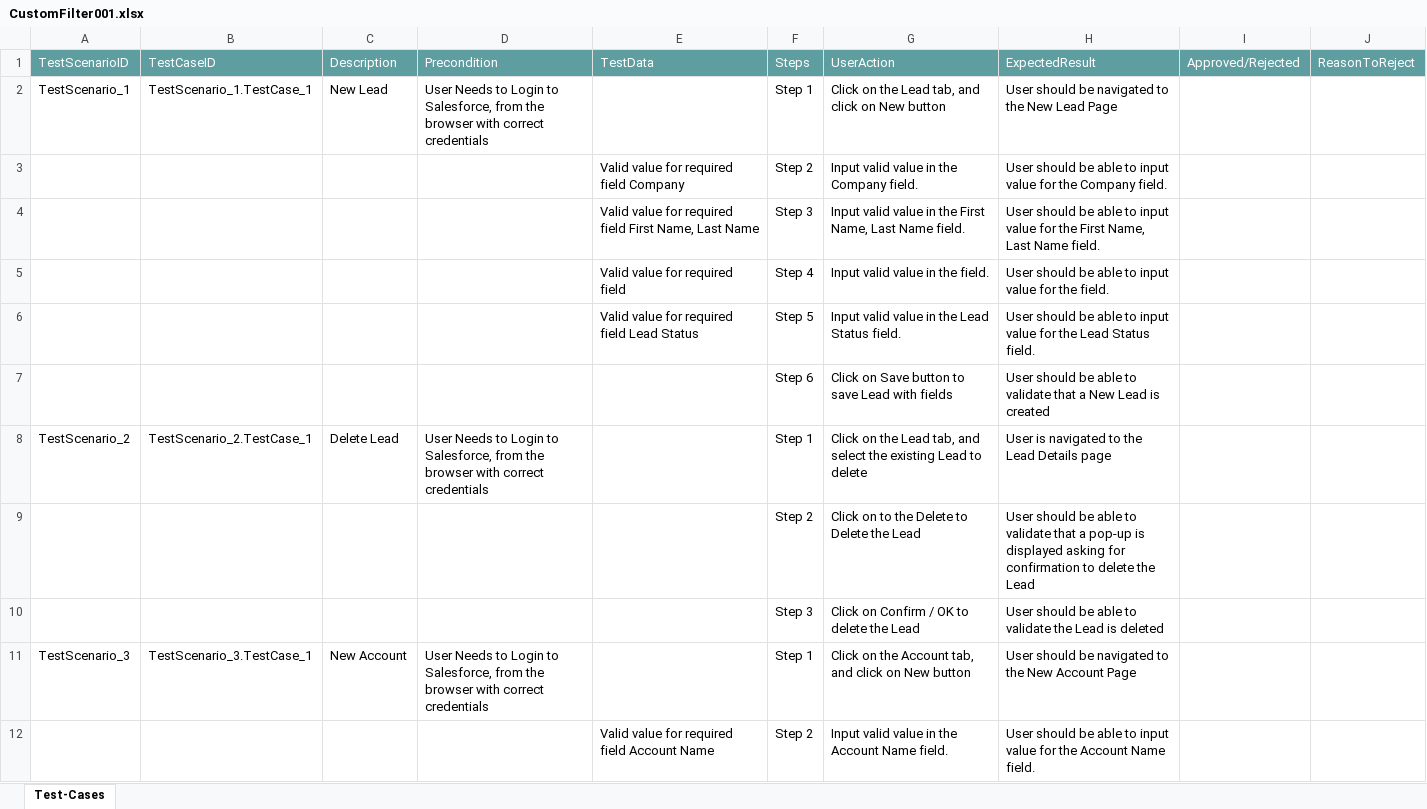
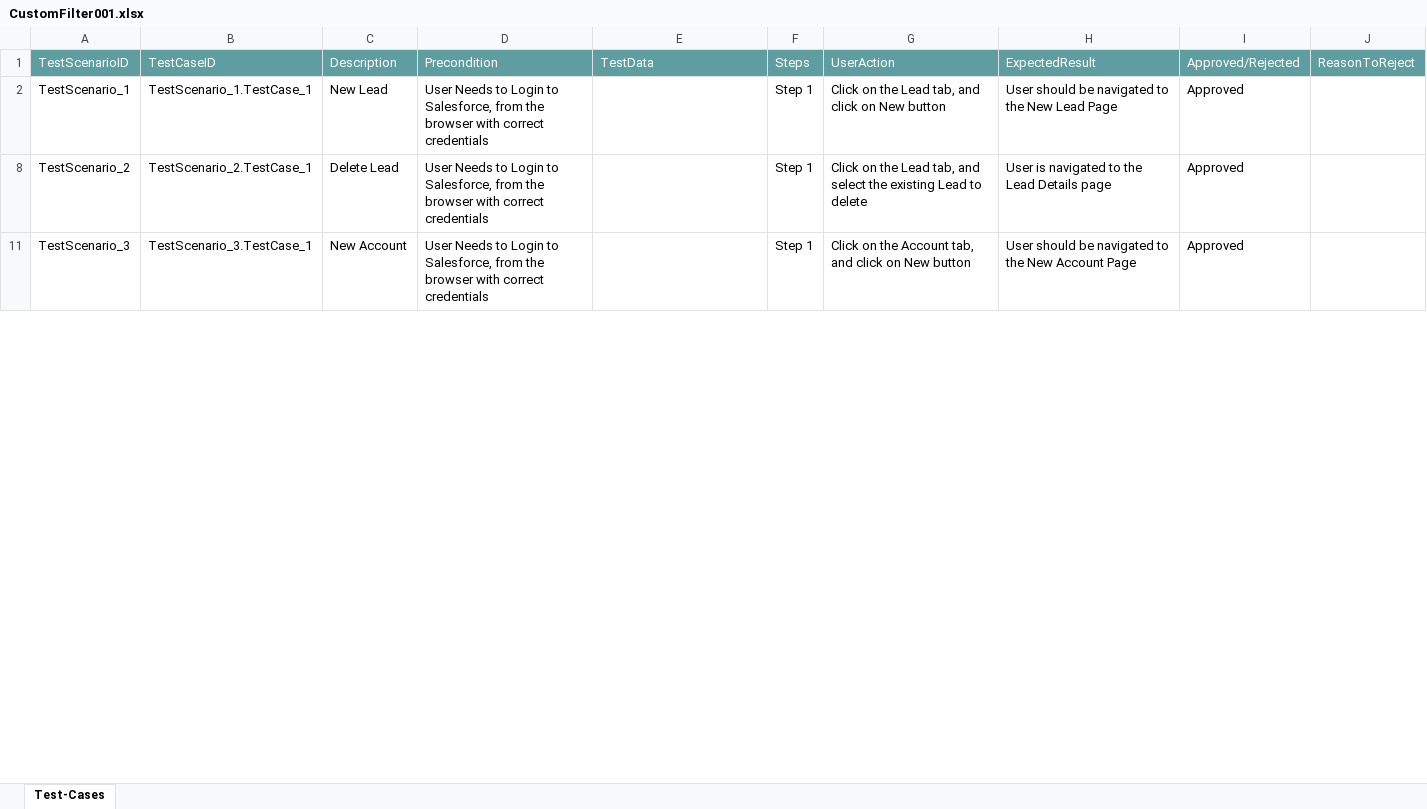
Before and after one commit to ShaikMohamedIrfan/SfLeadAssignmentIssue, an Excel workbook: CustomFilter001.xlsx, sheet Test-Cases, drawn as a sheet; only a part is shown; values as stored, in another font and other column widths than the file's, no borders; table styles not drawn; the diff covers the shown part only; the diff names each change by its address in the sheet, - before the commit and + after, or states it on an @@ line.

Commit message:
Add files via upload

```diff
--- a/CustomFilter001.xlsx (sheet Test-Cases)
+++ b/CustomFilter001.xlsx (sheet Test-Cases)
-I2: (empty)
+I2: Approved
@@ row 3 hidden:  |  |  |  | Valid value for required field Company | Step 2 | Input valid value in the Company field. | User should be able to input value for the Company field. @@
@@ row 4 hidden:  |  |  |  | Valid value for required field First Name, Last Name | Step 3 | Input valid value in the First Name, Last Name field. | User should be able to input value for the First Name, Last Name field. @@
@@ row 5 hidden:  |  |  |  | Valid value for required field | Step 4 | Input valid value in the field. | User should be able to input value for the field. @@
@@ row 6 hidden:  |  |  |  | Valid value for required field Lead Status | Step 5 | Input valid value in the Lead Status field. | User should be able to input value for the Lead Status field. @@
@@ row 7 hidden:  |  |  |  |  | Step 6 | Click on Save button to save Lead with fields | User should be able to validate that a New Lead is created @@
-I8: (empty)
+I8: Approved
@@ row 9 hidden:  |  |  |  |  | Step 2 | Click on to the Delete to Delete the Lead | User should be able to validate that a pop-up is displayed asking for confirmation to delete the Lead @@
@@ row 10 hidden:  |  |  |  |  | Step 3 | Click on Confirm / OK to delete the Lead | User should be able to validate the Lead is deleted @@
-I11: (empty)
+I11: Approved
@@ row 12 hidden:  |  |  |  | Valid value for required field Account Name | Step 2 | Input valid value in the Account Name field. | User should be able to input value for the Account Name field. @@
```
Also changed, not shown: 8 hidden or unhidden rows and 3 edited cells elsewhere in this sheet.
